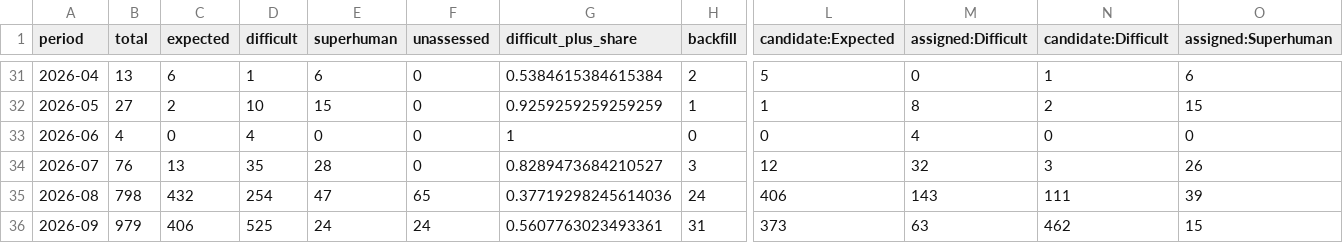
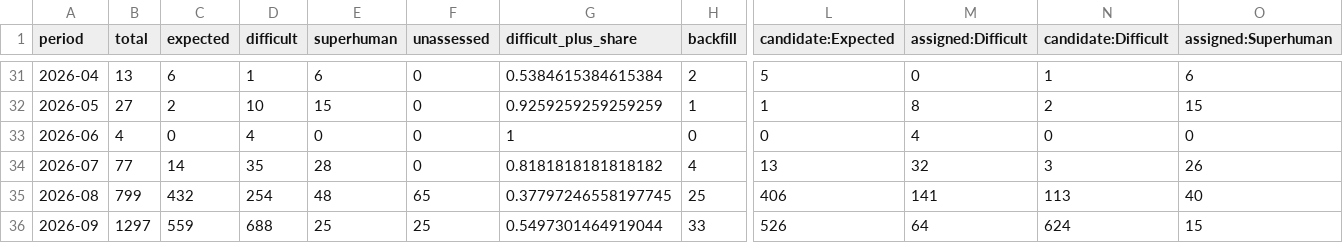
Before and after one commit to latticecut/latticecut.github.io, a CSV file: _projects/ai-mathematical-proof-analysis-jekyll/data/assessment-monthly.csv, drawn as a sheet; only a part is shown, gaps mark what is left out; the diff covers the shown part only; the diff names each change by its address in the sheet, - before the commit and + after, or states it on an @@ line.

Commit message:
Publish Sep 20 AI mathematics evidence refresh

```diff
--- a/_projects/ai-mathematical-proof-analysis-jekyll/data/assessment-monthly.csv
+++ b/_projects/ai-mathematical-proof-analysis-jekyll/data/assessment-monthly.csv
-B34 (total): 76
+B34 (total): 77
-C34 (expected): 13
+C34 (expected): 14
-G34 (difficult_plus_share): 0.8289473684210527
+G34 (difficult_plus_share): 0.8181818181818182
-H34 (backfill): 3
+H34 (backfill): 4
-L34 (candidate:Expected): 12
+L34 (candidate:Expected): 13
-B35 (total): 798
+B35 (total): 799
-E35 (superhuman): 47
+E35 (superhuman): 48
-G35 (difficult_plus_share): 0.37719298245614036
+G35 (difficult_plus_share): 0.37797246558197745
-H35 (backfill): 24
+H35 (backfill): 25
-M35 (assigned:Difficult): 143
+M35 (assigned:Difficult): 141
-N35 (candidate:Difficult): 111
+N35 (candidate:Difficult): 113
-O35 (assigned:Superhuman): 39
+O35 (assigned:Superhuman): 40
-B36 (total): 979
+B36 (total): 1297
-C36 (expected): 406
+C36 (expected): 559
-D36 (difficult): 525
+D36 (difficult): 688
-E36 (superhuman): 24
+E36 (superhuman): 25
-F36 (unassessed): 24
+F36 (unassessed): 25
-G36 (difficult_plus_share): 0.5607763023493361
+G36 (difficult_plus_share): 0.5497301464919044
-H36 (backfill): 31
+H36 (backfill): 33
-L36 (candidate:Expected): 373
+L36 (candidate:Expected): 526
-M36 (assigned:Difficult): 63
+M36 (assigned:Difficult): 64
-N36 (candidate:Difficult): 462
+N36 (candidate:Difficult): 624
```
Also changed, not shown: 2 edited cells elsewhere in this file, _projects/ai-mathematical-proof-analysis-jekyll/data/result-claims-monthly-breakdown.v0.2.csv, _site/projects/ai-math/data/assessment-monthly.csv, 54 other files.
